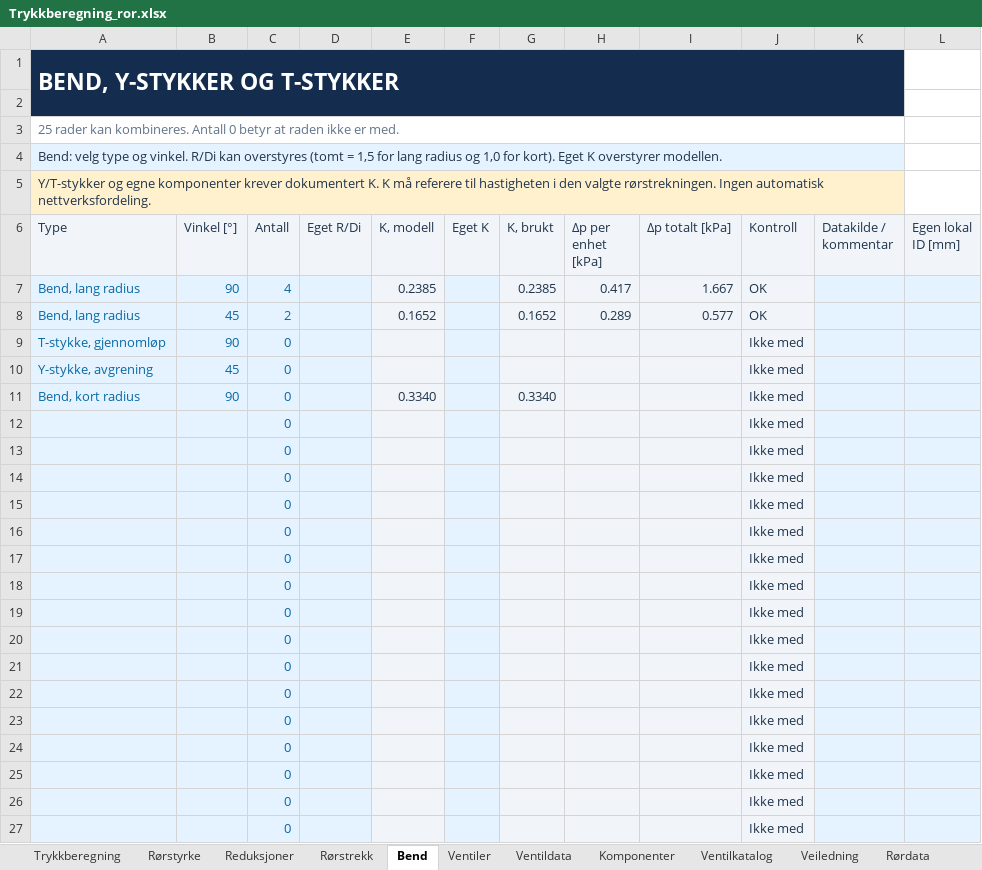
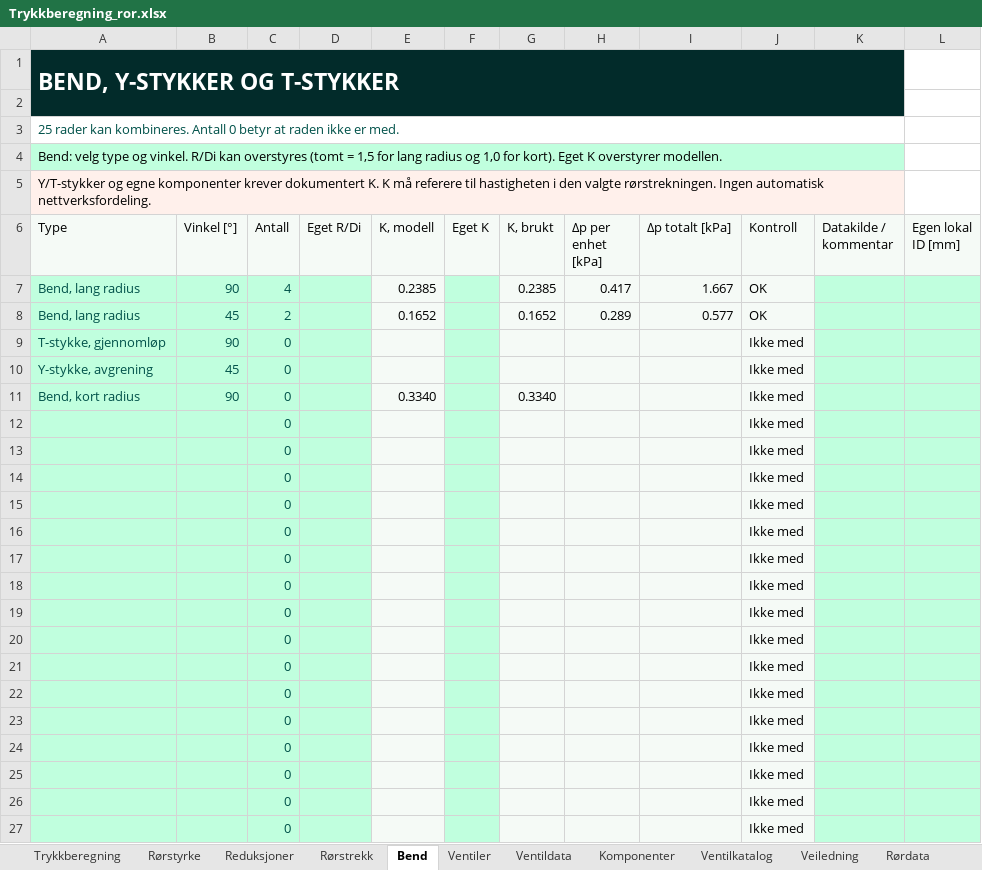
Before and after one commit to eivindmonsen-hub/R-rdimensjonering, an Excel workbook: workbooks/Trykkberegning_ror.xlsx, sheet Bend, drawn as a sheet; only a part is shown; values as stored, in another font and other column widths than the file's, no borders; charts and pictures and conditional formats not drawn; the diff covers the shown part only; the diff names each change by its address in the sheet, - before the commit and + after, or states it on an @@ line.

```diff
--- a/workbooks/Trykkberegning_ror.xlsx (sheet Bend)
+++ b/workbooks/Trykkberegning_ror.xlsx (sheet Bend)
-A1:K2 fill: #142D4E
+A1:K2 fill: #022B2A
-A3 text colour: #617589
+A3 text colour: #005149
-A4:K4 fill: #E5F2FF
+A4:K4 fill: #C0FFDE
-A4:A5 text colour: #20354C
+A4:A5 text colour: black
-A5:K5 fill: #FFF0CE
+A5:K5 fill: #FFF0EB
-A6:L6 text colour: #20354C
+A6:L6 text colour: black
-A7:D27 fill: #E5F2FF
+A7:D27 fill: #C0FFDE
-A7:C11 text colour: #086AA5
+A7:C11 text colour: #005149
-E7:E8 text colour: #20354C
+E7:E8 text colour: black
-F7:F27 fill: #E5F2FF
+F7:F27 fill: #C0FFDE
-G7:J8 text colour: #20354C
+G7:J8 text colour: black
-K7:L27 fill: #E5F2FF
+K7:L27 fill: #C0FFDE
-J9:J27 text colour: #20354C
+J9:J27 text colour: black
-E11 text colour: #20354C
+E11 text colour: black
-G11 text colour: #20354C
+G11 text colour: black
-C12:C27 text colour: #086AA5
+C12:C27 text colour: #005149
```
Also changed, not shown: cell formats elsewhere in this sheet, sheet Ventiler, sheet Ventildata, sheet Reduksjoner, sheet Rørstrekk, sheet Rørdata, sheet Komponenter, 7 more sheets, charts or pictures, 8 other files.
